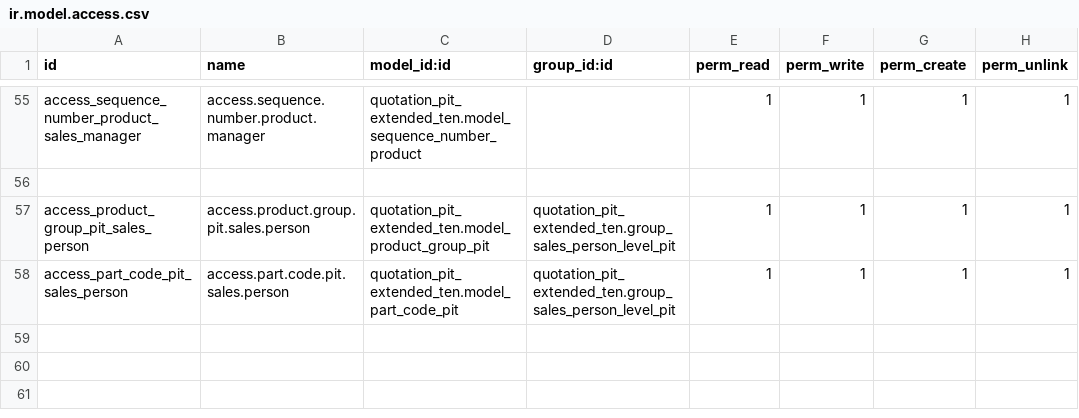
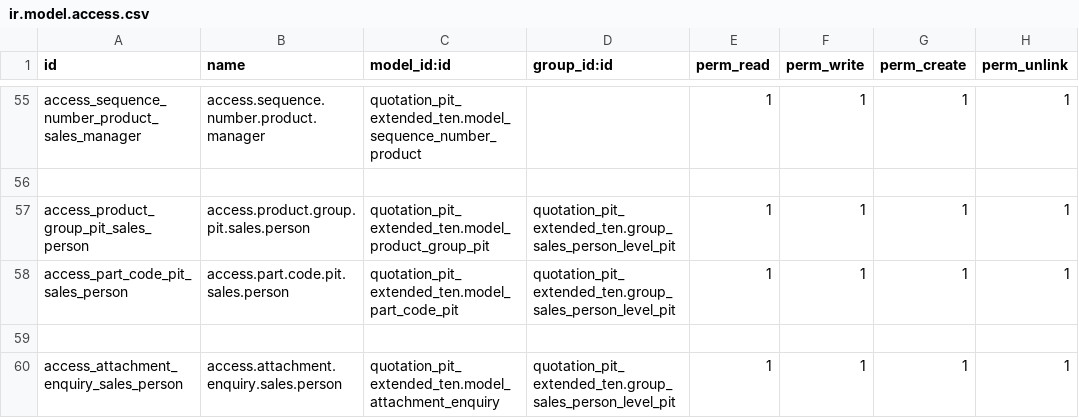
Before and after one commit to MPTechno/IntiPresisi2, a CSV file: quotation_pit_extended_ten/security/ir.model.access.csv, drawn as a sheet; only a part is shown, gaps mark what is left out.

Commit message:
[ADD] Report in Excel.

```diff
--- a/quotation_pit_extended_ten/security/ir.model.access.csv
+++ b/quotation_pit_extended_ten/security/ir.model.access.csv
@@ -58 +58,3 @@ access_product_group_pit_sales_person,access.product.group.pit.sales.person,quot
 access_part_code_pit_sales_person,access.part.code.pit.sales.person,quotation_pit_extended_ten.model_part_code_pit,quotation_pit_extended_ten.group_sales_person_level_pit,1,1,1,1
+
+access_attachment_enquiry_sales_person,access.attachment.enquiry.sales.person,quotation_pit_extended_ten.model_attachment_enquiry,quotation_pit_extended_ten.group_sales_person_level_pit,1,1,1,1
```
Also changed, not shown: 7 other files.
